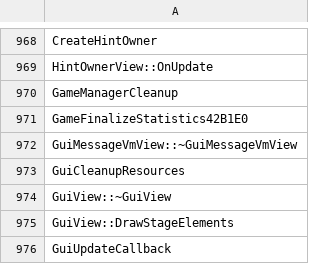
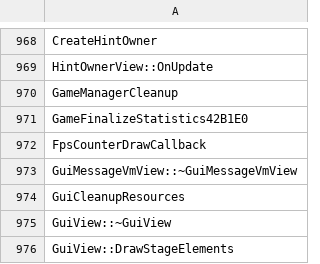
Before and after one commit to N0zoM1z0/th10, a CSV file: config/implemented.csv, drawn as a sheet; only a part is shown, gaps mark what is left out; the shorter side is filled out with more unchanged rows.

```diff
--- a/config/implemented.csv
+++ b/config/implemented.csv
@@ -971,2 +971,3 @@ GameManagerCleanup
 GameFinalizeStatistics42B1E0
+FpsCounterDrawCallback
 GuiMessageVmView::~GuiMessageVmView
```
Also changed, not shown: config/function-boundaries.csv, config/function-origins.csv, 8 other files.
